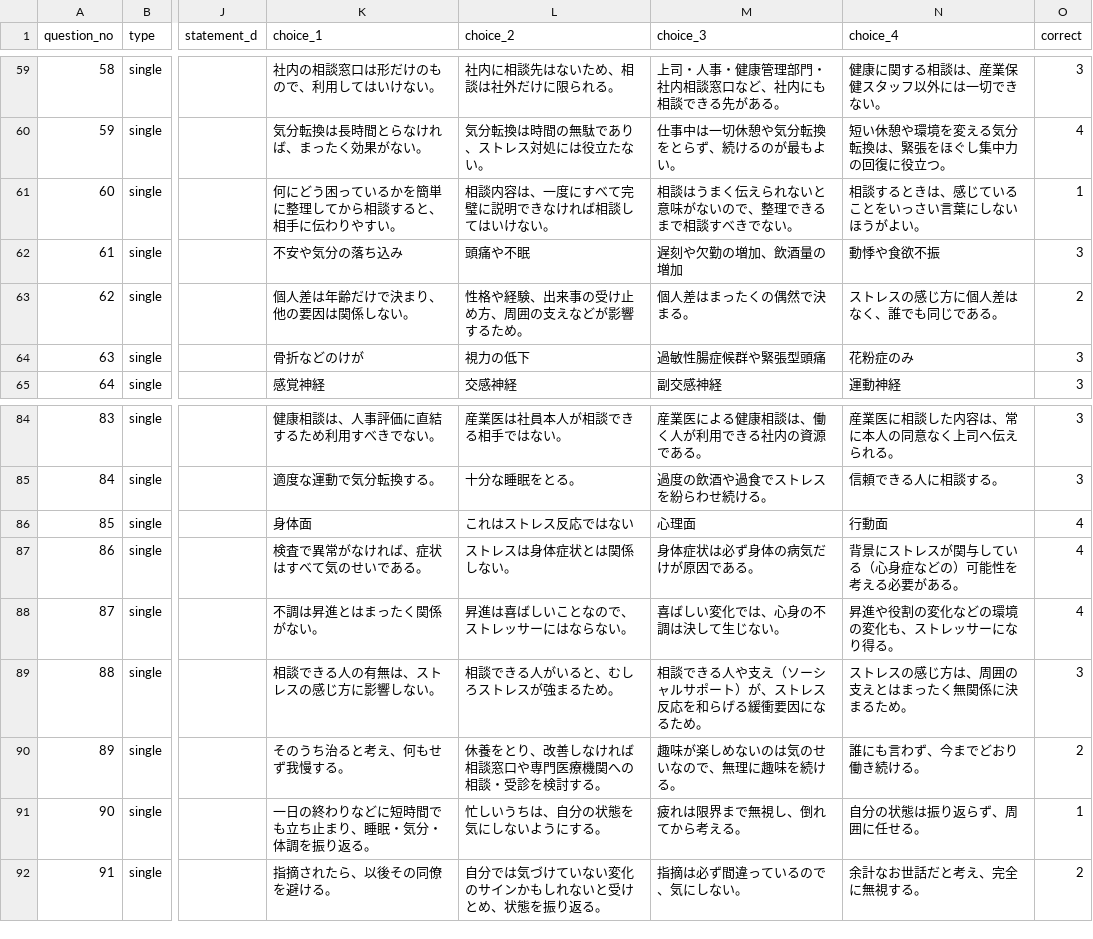
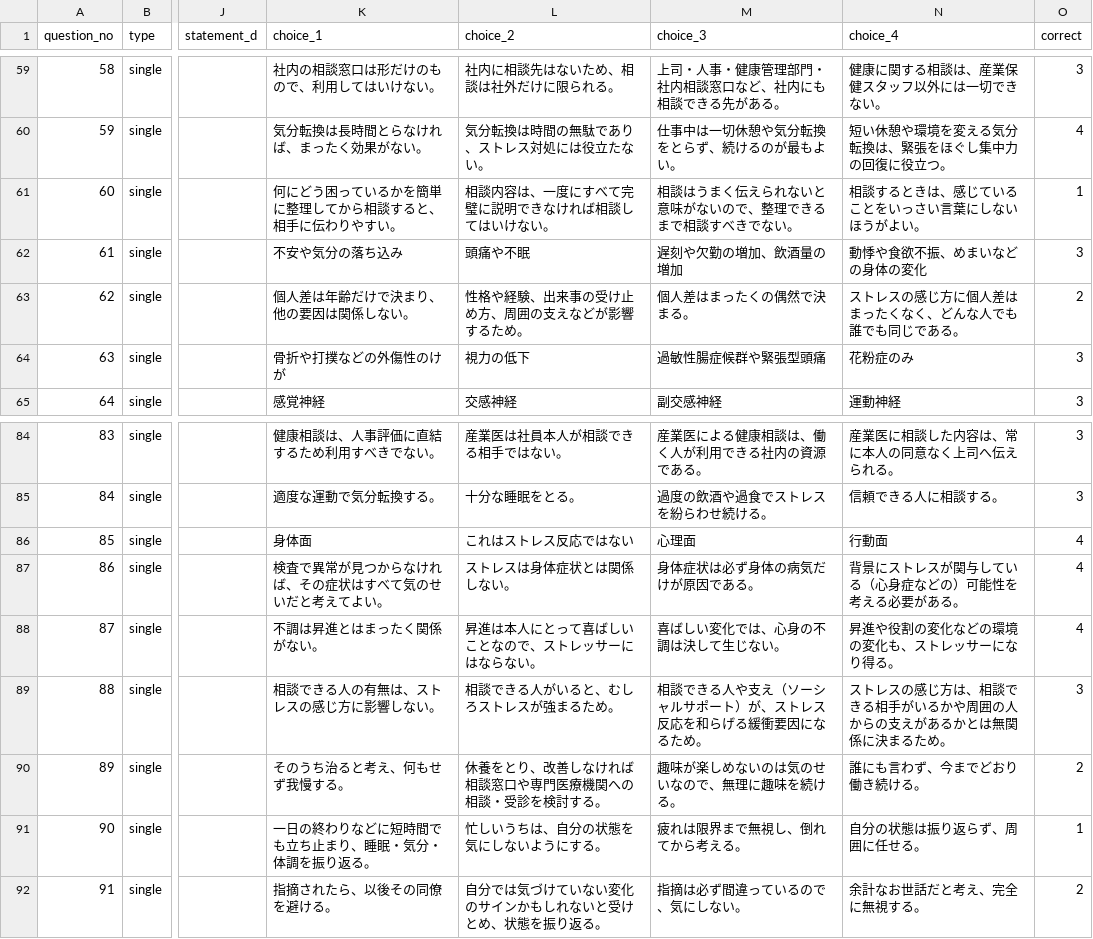
Before and after one commit to takkenshiken2026-sudo/mentalhealth-master, a CSV file: grades/self/data/practice_questions.csv, drawn as a sheet; only a part is shown, gaps mark what is left out; the diff covers the shown part only; the diff names each change by its address in the sheet, - before the commit and + after, or states it on an @@ line.

```diff
--- a/grades/self/data/practice_questions.csv
+++ b/grades/self/data/practice_questions.csv
-N62 (choice_4): 動悸や食欲不振
+N62 (choice_4): 動悸や食欲不振、めまいなどの身体の変化
-N63 (choice_4): ストレスの感じ方に個人差はなく、誰でも同じである。
+N63 (choice_4): ストレスの感じ方に個人差はまったくなく、どんな人でも誰でも同じである。
-K64 (choice_1): 骨折などのけが
+K64 (choice_1): 骨折や打撲などの外傷性のけが
-K87 (choice_1): 検査で異常がなければ、症状はすべて気のせいである。
+K87 (choice_1): 検査で異常が見つからなければ、その症状はすべて気のせいだと考えてよい。
-L88 (choice_2): 昇進は喜ばしいことなので、ストレッサーにはならない。
+L88 (choice_2): 昇進は本人にとって喜ばしいことなので、ストレッサーにはならない。
-N89 (choice_4): ストレスの感じ方は、周囲の支えとはまったく無関係に決まるため。
+N89 (choice_4): ストレスの感じ方は、相談できる相手がいるかや周囲の人からの支えがあるかとは無関係に決まるため。
```
Also changed, not shown: 26 edited cells elsewhere in this file.
